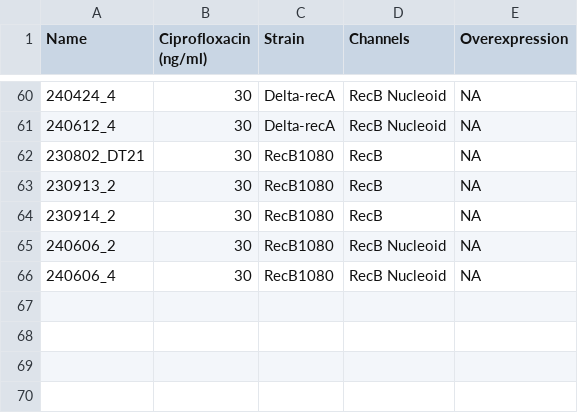
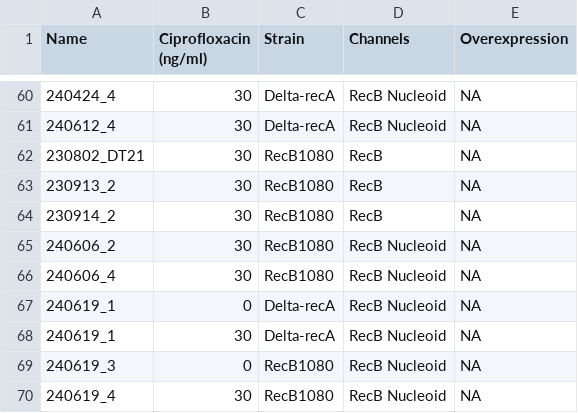
Before and after one commit to DanielThedie/RecB_article, a CSV file: Dataset_list.csv, drawn as a sheet; only a part is shown, gaps mark what is left out; the diff names each change by its address in the sheet, - before the commit and + after, or states it on an @@ line.

Commit message:
Added missing Sytox datasets

```diff
--- a/Dataset_list.csv
+++ b/Dataset_list.csv
+row 67: 240619_1 | 0 | Delta-recA | RecB Nucleoid | NA
+row 68: 240619_1 | 30 | Delta-recA | RecB Nucleoid | NA
+row 69: 240619_3 | 0 | RecB1080 | RecB Nucleoid | NA
+row 70: 240619_4 | 30 | RecB1080 | RecB Nucleoid | NA
```
